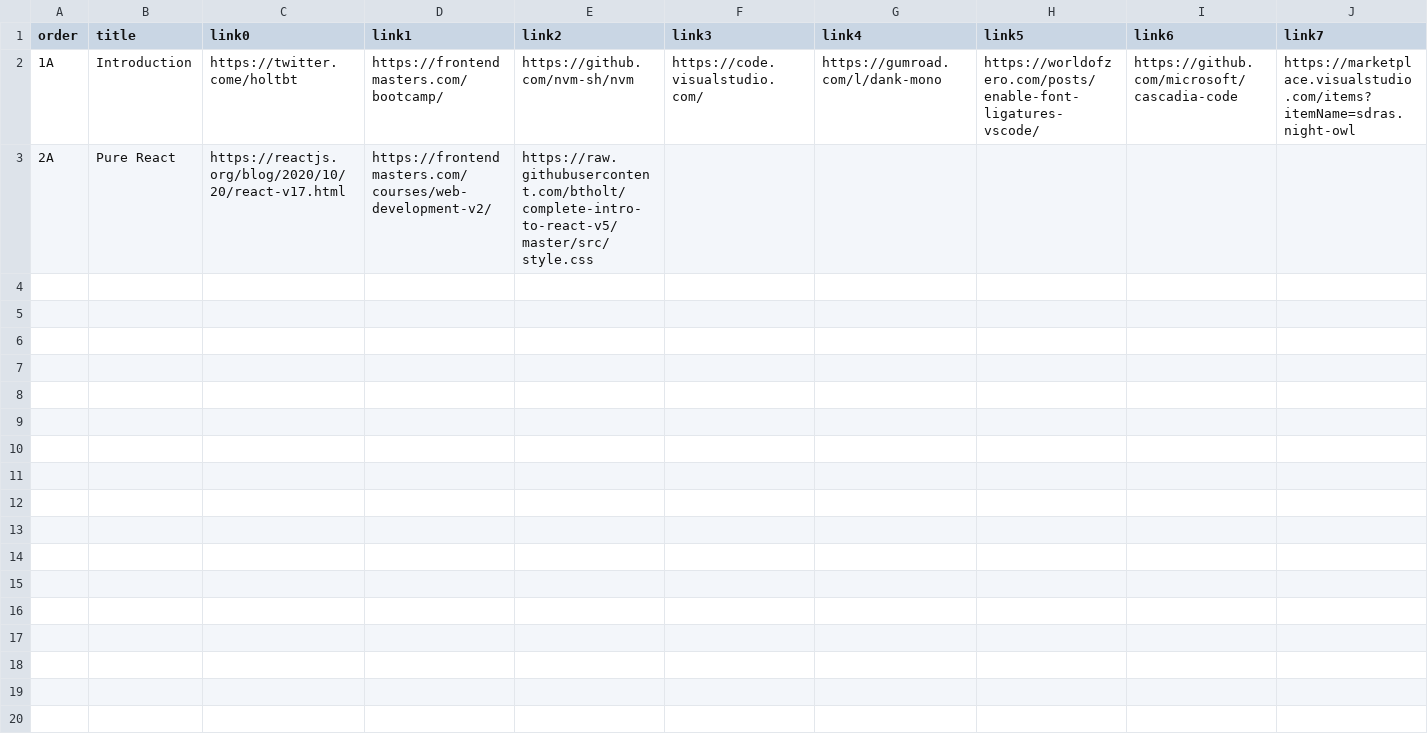
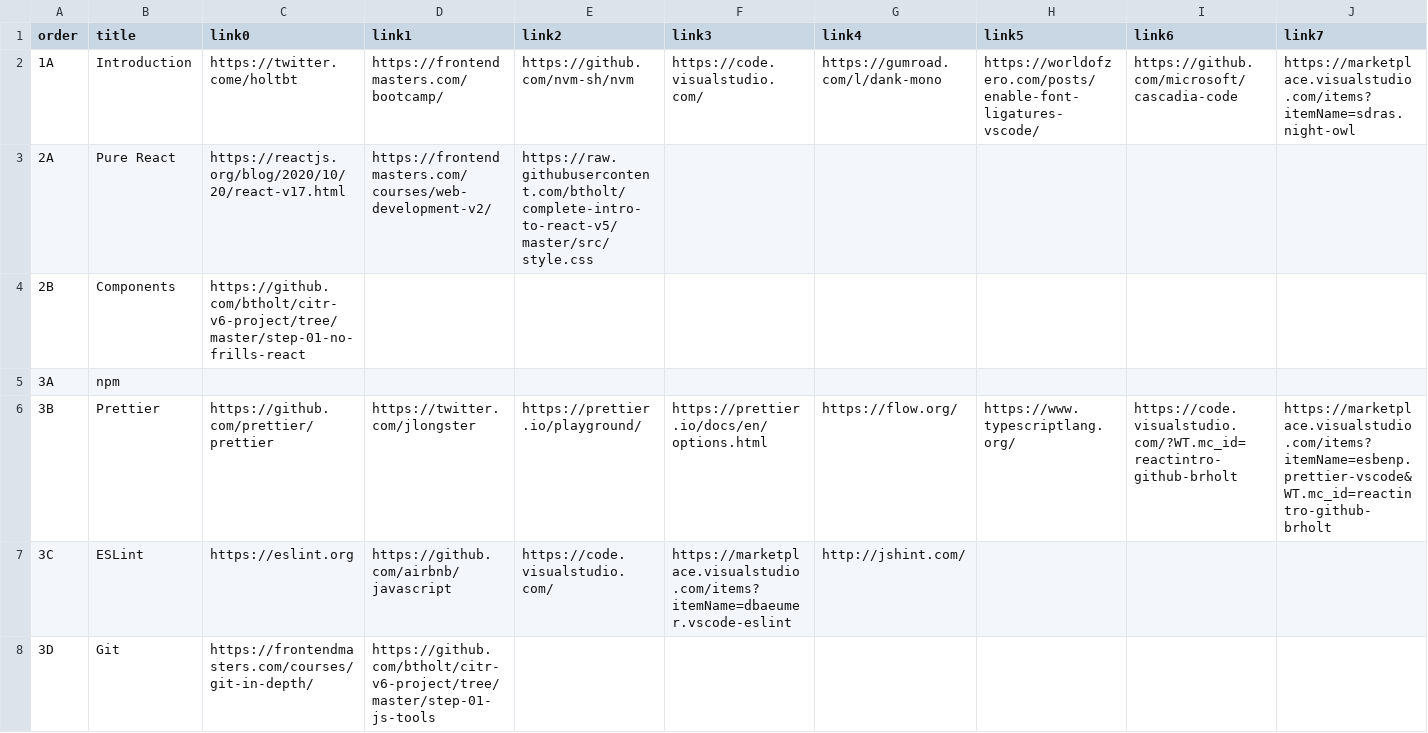
Before and after one commit to btholt/complete-intro-to-react-v6, a CSV file: links.csv, drawn as a sheet; only a part is shown; rows hold the shown columns only; the diff names each change by its address in the sheet, - before the commit and + after, or states it on an @@ line.

```diff
--- a/links.csv
+++ b/links.csv
+row 4: 2B | Components | https://github.com/btholt/citr-v6-project/tree/master/step-01-no-frills-react
+row 5: 3A | npm
+row 6: 3B | Prettier | https://github.com/prettier/prettier | https://twitter.com/jlongster | https://prettier.io/playground/ | https://prettier.io/docs/en/options.html | https://flow.org/ | https://www.typescriptlang.org/ | https://code.visualstudio.com/?WT.mc_id=reactintro-github-brholt | https://marketplace.visualstudio.com/items?itemName=esbenp.prettier-vscode&WT.mc_id=reactintro-github-brholt
+row 7: 3C | ESLint | https://eslint.org | https://github.com/airbnb/javascript | https://code.visualstudio.com/ | https://marketplace.visualstudio.com/items?itemName=dbaeumer.vscode-eslint | http://jshint.com/
+row 8: 3D | Git | https://frontendmasters.com/courses/git-in-depth/ | https://github.com/btholt/citr-v6-project/tree/master/step-01-js-tools
```
Also changed, not shown: lessons.csv, 15 other files.
